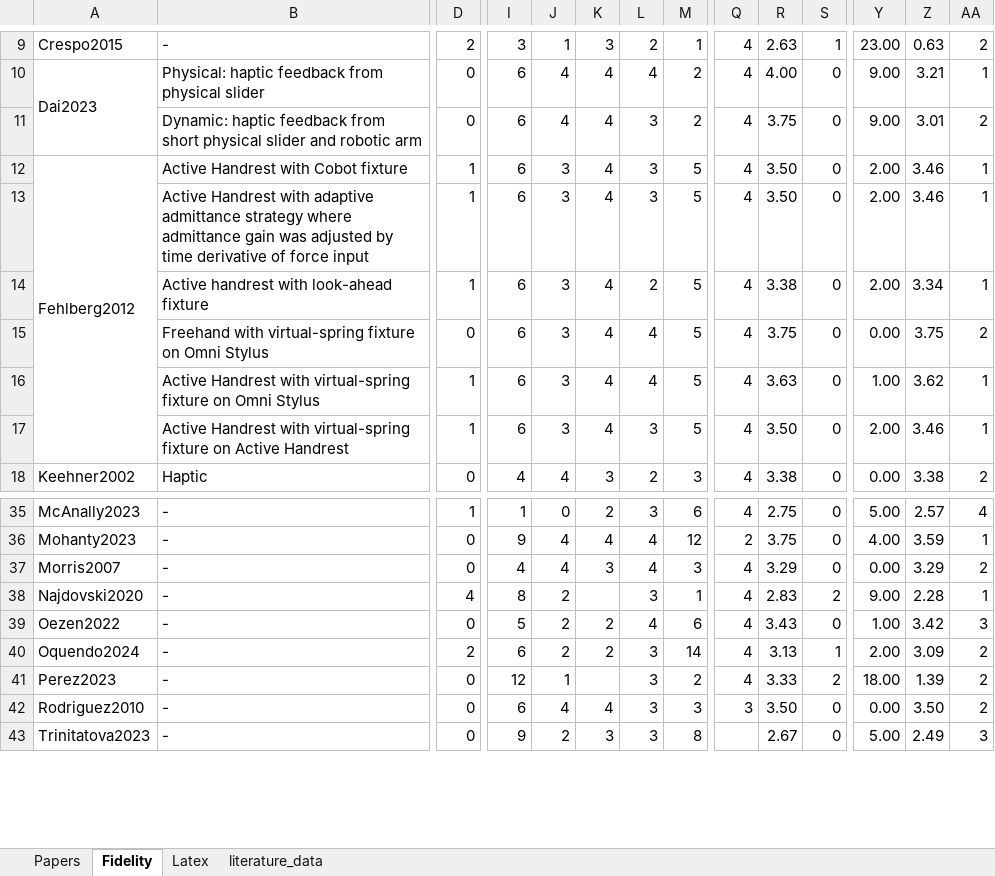
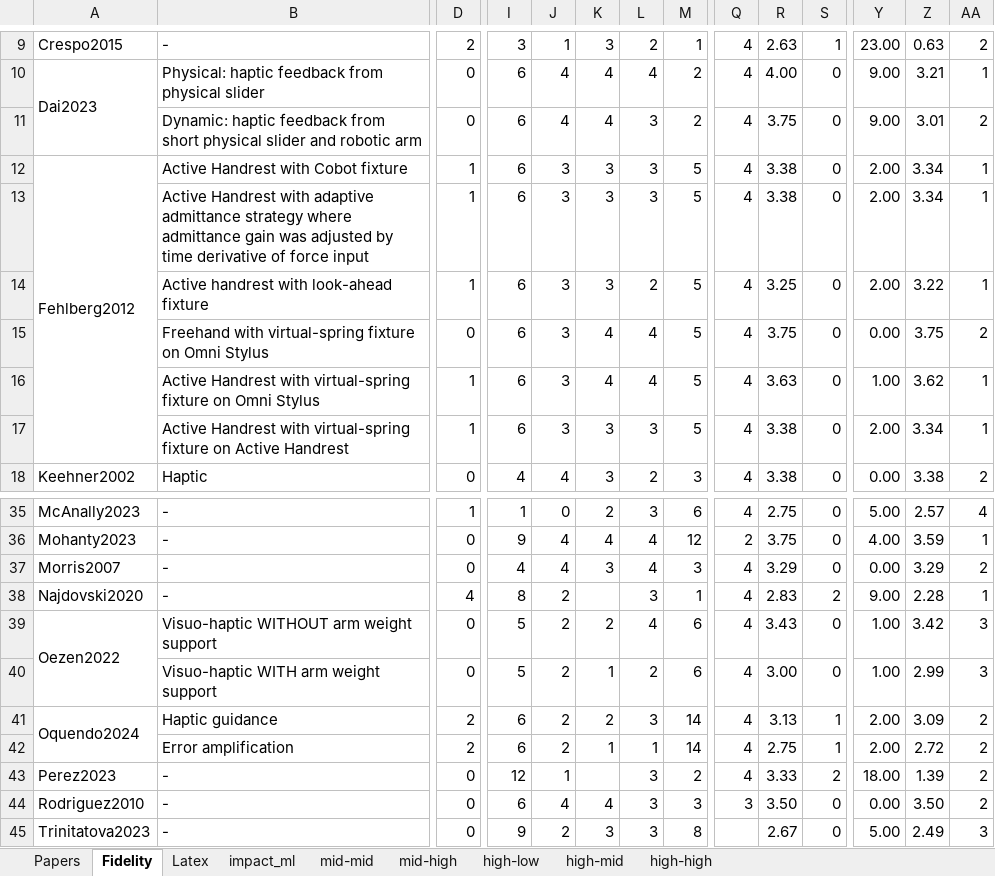
Before and after one commit to Hobsyllvin/Literature-Research-Master-Thesis, an Excel workbook: Literature_research.xlsx, sheet Fidelity, drawn as a sheet; only a part is shown, gaps mark what is left out; values as stored, in another font and other column widths than the file's, no borders; charts and pictures and conditional formats not drawn; addresses are those after the commit; rows hold the shown columns only; the diff covers the shown part only; the diff names each change by its address in the sheet, - before the commit and + after, or states it on an @@ line.

```diff
--- a/Literature_research.xlsx (sheet Fidelity)
+++ b/Literature_research.xlsx (sheet Fidelity)
@@ sheet tab hidden: literature_data @@
+sheet tab: impact_ml
+sheet tab: mid-mid
+sheet tab: mid-high
+sheet tab: high-low
+sheet tab: high-mid
+sheet tab: high-high
-K12:K14: 4
+K12:K14: 3
-R12:R13: 3.50
+R12:R13: 3.38
-Z12:Z13: 3.46
+Z12:Z13: 3.34
-R14: 3.38
+R14: 3.25
-Z14: 3.34
+Z14: 3.22
-K17: 4
+K17: 3
-R17: 3.50
+R17: 3.38
-Z17: 3.46
+Z17: 3.34
+A39:A40 merged
-B39: -
+B39: Visuo-haptic WITHOUT arm weight support
+row 40:  | Visuo-haptic WITH arm weight support | 0 | 5 | 2 | 1 | 2 | 6 | 4 | 3.00 | 0 | 1.00 | 2.99 | 3
+A41:A42 merged
-B41: -
+B41: Haptic guidance
+row 42:  | Error amplification | 2 | 6 | 2 | 1 | 1 | 14 | 4 | 2.75 | 1 | 2.00 | 2.72 | 2
```
Also changed, not shown: 26 removed rows, 79 edited cells, cell formats and merged cells elsewhere in this sheet, sheet Latex, sheet Papers, formulas that keep their value, hidden cells, charts or pictures, 2 other files.
